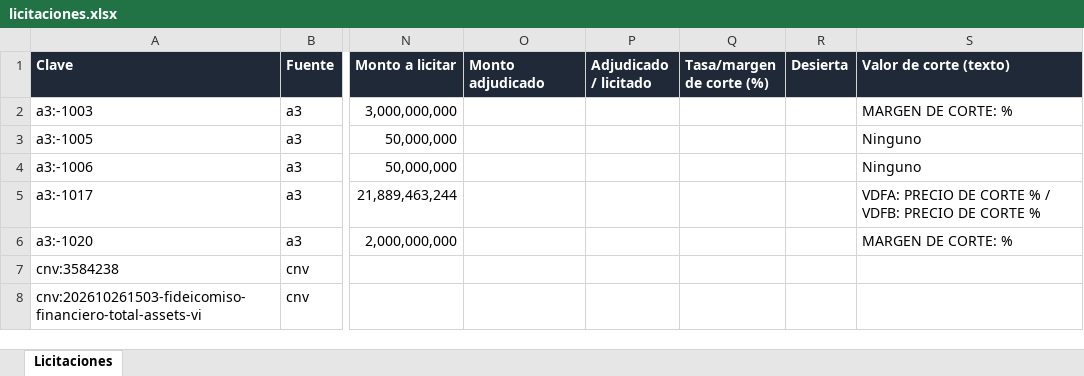
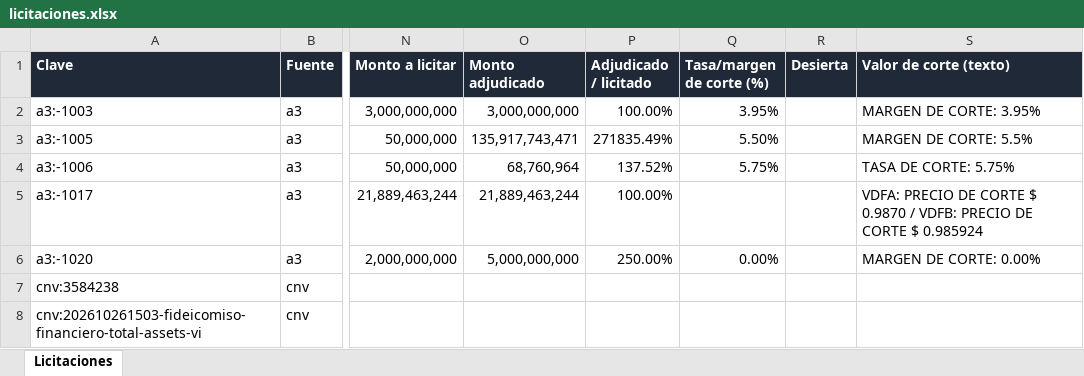
Before and after one commit to francogalante12-creator/Monitor-de-Licitaciones, an Excel workbook: datos/licitaciones.xlsx, sheet Licitaciones, drawn as a sheet; only a part is shown, gaps mark what is left out; values as stored, in another font and other column widths than the file's, no borders; table styles not drawn; the diff names each change by its address in the sheet, - before the commit and + after, or states it on an @@ line.

```diff
--- a/datos/licitaciones.xlsx (sheet Licitaciones)
+++ b/datos/licitaciones.xlsx (sheet Licitaciones)
-O2 (Monto adjudicado): (empty)
+O2 (Monto adjudicado): 3,000,000,000
-P2 (Adjudicado / licitado): (empty)
+P2 (Adjudicado / licitado): 100.00%
-Q2 (Tasa/margen de corte (%)): (empty)
+Q2 (Tasa/margen de corte (%)): 3.95%
-S2 (Valor de corte (texto)): MARGEN DE CORTE: %
+S2 (Valor de corte (texto)): MARGEN DE CORTE: 3.95%
-O3 (Monto adjudicado): (empty)
+O3 (Monto adjudicado): 135,917,743,471
-P3 (Adjudicado / licitado): (empty)
+P3 (Adjudicado / licitado): 271835.49%
-Q3 (Tasa/margen de corte (%)): (empty)
+Q3 (Tasa/margen de corte (%)): 5.50%
-S3 (Valor de corte (texto)): Ninguno
+S3 (Valor de corte (texto)): MARGEN DE CORTE: 5.5%
-O4 (Monto adjudicado): (empty)
+O4 (Monto adjudicado): 68,760,964
-P4 (Adjudicado / licitado): (empty)
+P4 (Adjudicado / licitado): 137.52%
-Q4 (Tasa/margen de corte (%)): (empty)
+Q4 (Tasa/margen de corte (%)): 5.75%
-S4 (Valor de corte (texto)): Ninguno
+S4 (Valor de corte (texto)): TASA DE CORTE: 5.75%
-O5 (Monto adjudicado): (empty)
+O5 (Monto adjudicado): 21,889,463,244
-P5 (Adjudicado / licitado): (empty)
+P5 (Adjudicado / licitado): 100.00%
-S5 (Valor de corte (texto)): …DE CORTE % / VDFB: PRECIO DE CORTE %
+S5 (Valor de corte (texto)): …DE CORTE $ 0.9870 / VDFB: PRECIO DE CORTE $ 0.985924
-O6 (Monto adjudicado): (empty)
+O6 (Monto adjudicado): 5,000,000,000
-P6 (Adjudicado / licitado): (empty)
+P6 (Adjudicado / licitado): 250.00%
-Q6 (Tasa/margen de corte (%)): (empty)
+Q6 (Tasa/margen de corte (%)): 0.00%
-S6 (Valor de corte (texto)): MARGEN DE CORTE: %
+S6 (Valor de corte (texto)): MARGEN DE CORTE: 0.00%
```
Also changed, not shown: 3 other files.
